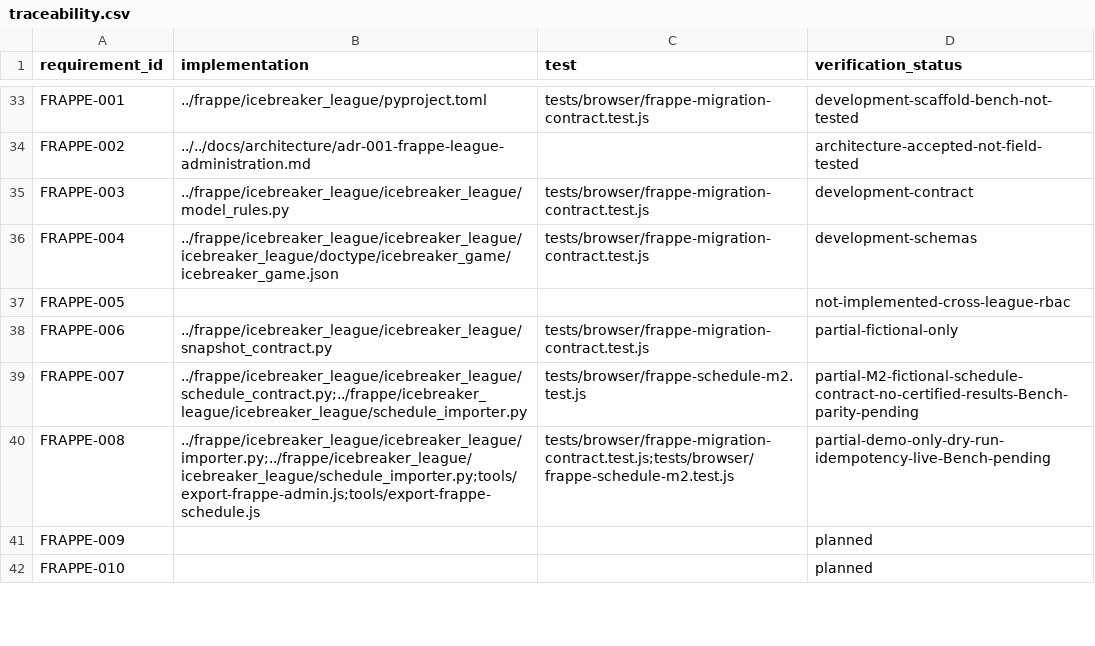
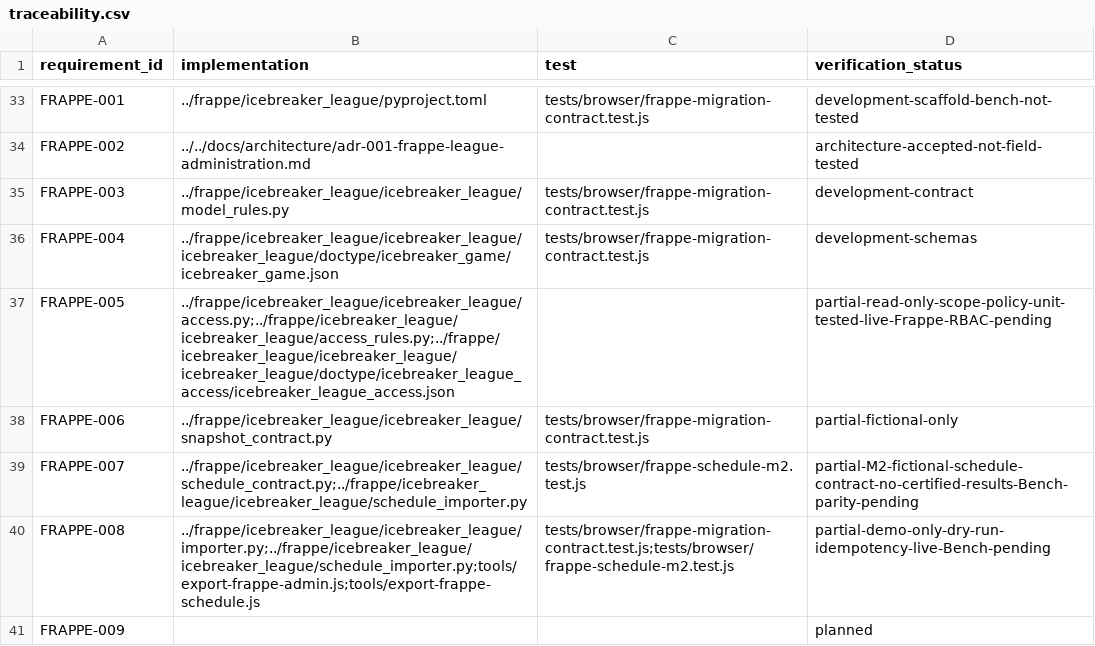
Before and after one commit to jeffadickson/IceBreaker, a CSV file: apps/rink-local/requirements/traceability.csv, drawn as a sheet; only a part is shown, gaps mark what is left out; the shorter side is filled out with more unchanged rows.

Commit message:
requirements(traceability): scoped Frappe read-only API implementation with live test gap

```diff
--- a/apps/rink-local/requirements/traceability.csv
+++ b/apps/rink-local/requirements/traceability.csv
@@ -36,3 +36,3 @@ FRAPPE-003,../frappe/icebreaker_league/icebreaker_league/model_rules.py,tests/br
 FRAPPE-004,../frappe/icebreaker_league/icebreaker_league/icebreaker_league/doctype/icebreaker_game/icebreaker_game.json,tests/browser/frappe-migration-contract.test.js,development-schemas
-FRAPPE-005,,,not-implemented-cross-league-rbac
+FRAPPE-005,../frappe/icebreaker_league/icebreaker_league/access.py;../frappe/icebreaker_league/icebreaker_league/access_rules.py;../frappe/icebreaker_league/icebreaker_league/icebreaker_league/doctype/icebreaker_league_access/icebreaker_league_access.json,,partial-read-only-scope-policy-unit-tested-live-Frappe-RBAC-pending
 FRAPPE-006,../frappe/icebreaker_league/icebreaker_league/snapshot_contract.py,tests/browser/frappe-migration-contract.test.js,partial-fictional-only
```
